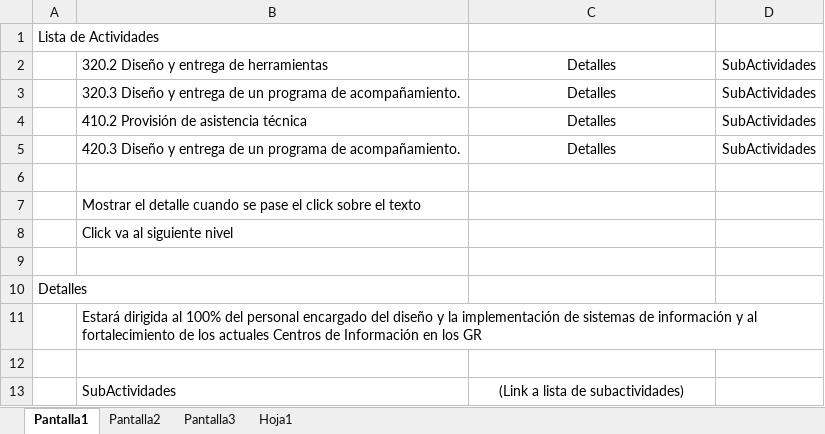
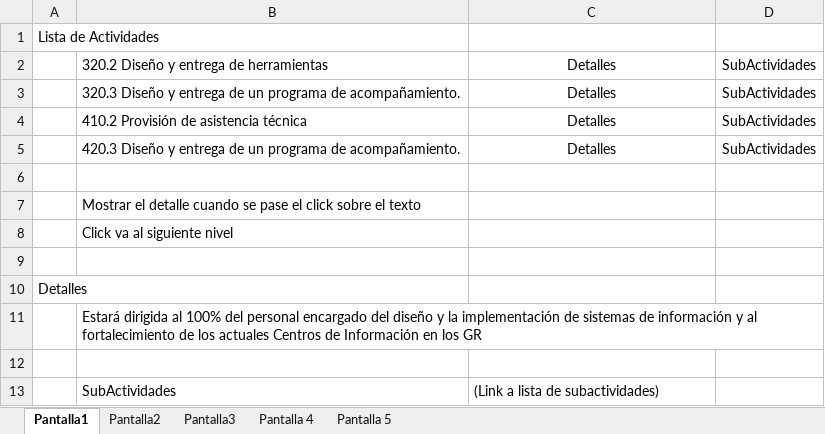
Before and after one commit to mborja00/prypg, an Excel workbook: maquetas/maqueta.xlsx, sheet Pantalla1, drawn as a sheet; values as stored, in another font and other column widths than the file's, no borders; the diff names each change by its address in the sheet, - before the commit and + after, or states it on an @@ line.

```diff
--- a/maquetas/maqueta.xlsx (sheet Pantalla1)
+++ b/maquetas/maqueta.xlsx (sheet Pantalla1)
-sheet tab: Hoja1
+sheet tab: Pantalla 4
+sheet tab: Pantalla 5
-C13 alignment: center
+C13 alignment: left
```
Also changed, not shown: sheet Pantalla3, sheet Pantalla 4, maquetas/PAT 2013-2014 - COMPLETO (14-febrero-2013).xlsx.
